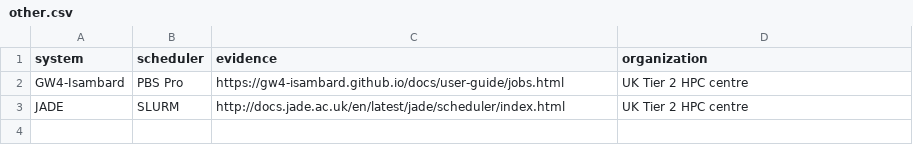
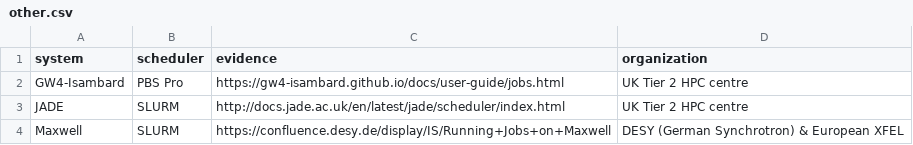
Before and after one commit to mikecroucher/HPC_schedulers, a CSV file: other.csv, drawn as a sheet.

Commit message:
Add entry for Maxwell cluster at DESY
DESY & European XFEL share computing infrastructure

```diff
--- a/other.csv
+++ b/other.csv
@@ -3 +3,2 @@ GW4-Isambard,PBS Pro,https://gw4-isambard.github.io/docs/user-guide/jobs.html,UK
 JADE,SLURM,http://docs.jade.ac.uk/en/latest/jade/scheduler/index.html,UK Tier 2 HPC centre
+Maxwell,SLURM,https://confluence.desy.de/display/IS/Running+Jobs+on+Maxwell,DESY (German Synchrotron) & European XFEL
```
